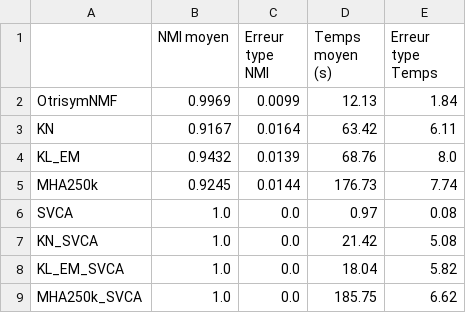
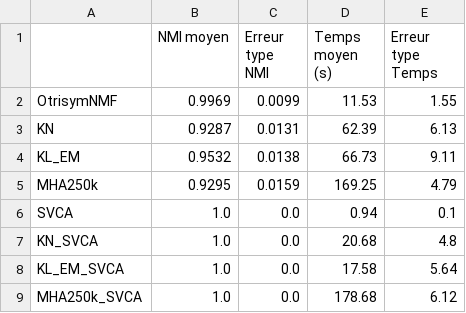
Before and after one commit to Alexia1305/DCBM_OtrisymNMF, a CSV file: mu_0.1_resultsSVCA.csv, drawn as a sheet.

```diff
--- a/mu_0.1_resultsSVCA.csv
+++ b/mu_0.1_resultsSVCA.csv
@@ -1,9 +1,9 @@
 ,NMI moyen,Erreur type NMI,Temps moyen (s),Erreur type Temps
-OtrisymNMF,0.9969,0.0099,12.13,1.84
-KN,0.9167,0.0164,63.42,6.11
-KL_EM,0.9432,0.0139,68.76,8.0
-MHA250k,0.9245,0.0144,176.73,7.74
-SVCA,1.0,0.0,0.97,0.08
-KN_SVCA,1.0,0.0,21.42,5.08
-KL_EM_SVCA,1.0,0.0,18.04,5.82
-MHA250k_SVCA,1.0,0.0,185.75,6.62
+OtrisymNMF,0.9969,0.0099,11.53,1.55
+KN,0.9287,0.0131,62.39,6.13
+KL_EM,0.9532,0.0138,66.73,9.11
+MHA250k,0.9295,0.0159,169.25,4.79
+SVCA,1.0,0.0,0.94,0.1
+KN_SVCA,1.0,0.0,20.68,4.8
+KL_EM_SVCA,1.0,0.0,17.58,5.64
+MHA250k_SVCA,1.0,0.0,178.68,6.12
```
Also changed, not shown: mu_0.0_resultsSVCA.csv, mu_0.2_resultsSVCA.csv, 3 other files.
